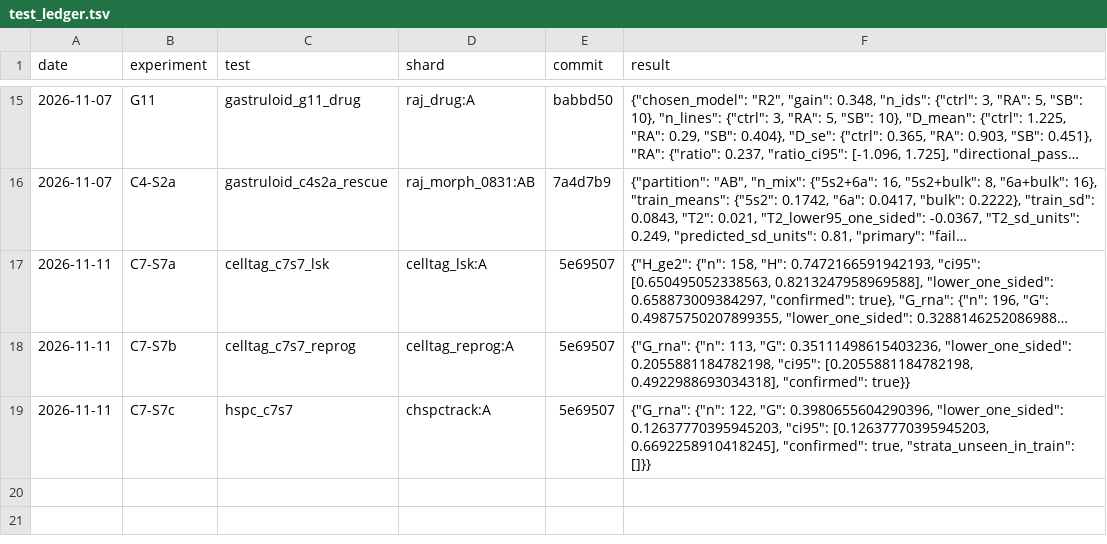
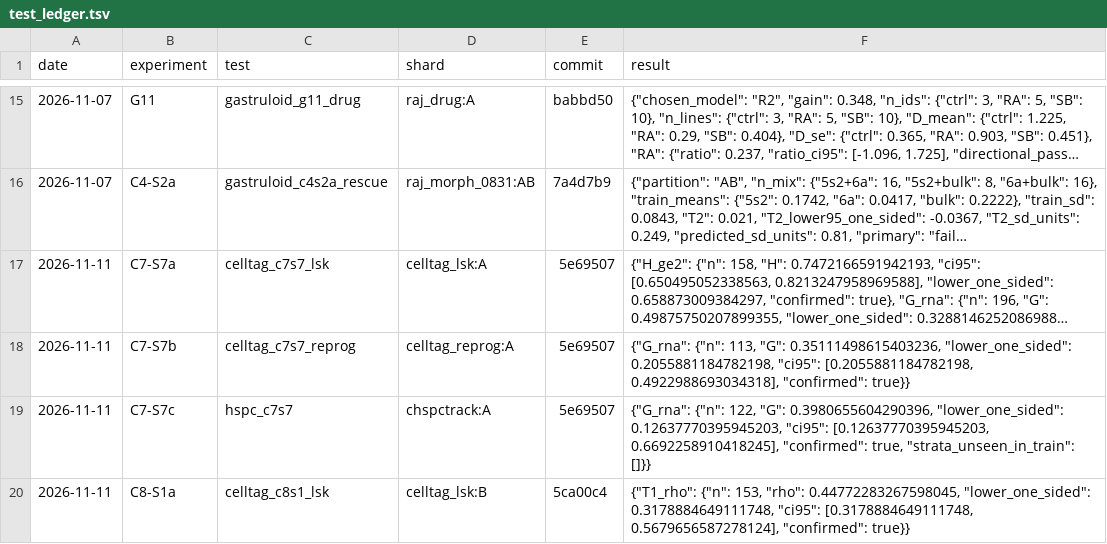
Before and after one commit to krenusz/cellware, a TSV file: experiments/test_ledger.tsv, drawn as a sheet; only a part is shown, gaps mark what is left out; long unchanged cells end in ….

```diff
--- a/experiments/test_ledger.tsv
+++ b/experiments/test_ledger.tsv
@@ -19 +19,2 @@ date	experiment	test	shard	commit	result
 2026-11-11	C7-S7c	hspc_c7s7	chspctrack:A	5e69507	{"G_rna": {"n": 122, "G": 0.3980655604290396, "lower_one_sided": 0.12637770395945203, "ci95": [0.12637770395945203, 0.6692258910418245], "confirmed": true, "strata_unseen_in_train": []}}
+2026-11-11	C8-S1a	celltag_c8s1_lsk	celltag_lsk:B	5ca00c4	{"T1_rho": {"n": 153, "rho": 0.44772283267598045, "lower_one_sided": 0.3178884649111748, "ci95": [0.3178884649111748, 0.5679656587278124], "confirmed": true}}
```
Also changed, not shown: 3 other files.
